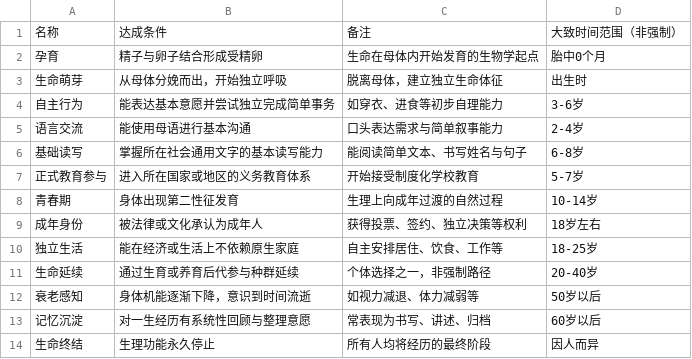
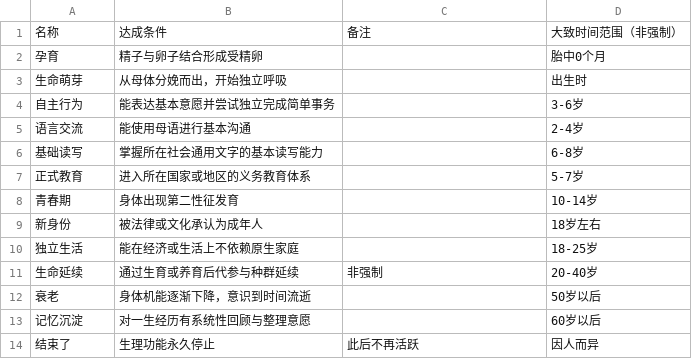
Before and after one commit to hpt114/EarthOnDoc, a CSV file: docs/progress/PROGRESS.csv, drawn as a sheet.

```diff
--- a/docs/progress/PROGRESS.csv
+++ b/docs/progress/PROGRESS.csv
@@ -1,14 +1,14 @@
 名称,达成条件,备注,大致时间范围（非强制）
-孕育,精子与卵子结合形成受精卵,生命在母体内开始发育的生物学起点,胎中0个月
-生命萌芽,从母体分娩而出，开始独立呼吸,脱离母体，建立独立生命体征,出生时
-自主行为,能表达基本意愿并尝试独立完成简单事务,如穿衣、进食等初步自理能力,3-6岁
-语言交流,能使用母语进行基本沟通,口头表达需求与简单叙事能力,2-4岁
-基础读写,掌握所在社会通用文字的基本读写能力,能阅读简单文本、书写姓名与句子,6-8岁
-正式教育参与,进入所在国家或地区的义务教育体系,开始接受制度化学校教育,5-7岁
-青春期,身体出现第二性征发育,生理上向成年过渡的自然过程,10-14岁
-成年身份,被法律或文化承认为成年人,获得投票、签约、独立决策等权利,18岁左右
-独立生活,能在经济或生活上不依赖原生家庭,自主安排居住、饮食、工作等,18-25岁
-生命延续,通过生育或养育后代参与种群延续,个体选择之一，非强制路径,20-40岁
-衰老感知,身体机能逐渐下降，意识到时间流逝,如视力减退、体力减弱等,50岁以后
-记忆沉淀,对一生经历有系统性回顾与整理意愿,常表现为书写、讲述、归档,60岁以后
-生命终结,生理功能永久停止,所有人均将经历的最终阶段,因人而异
+孕育,精子与卵子结合形成受精卵,,胎中0个月
+生命萌芽,从母体分娩而出，开始独立呼吸,,出生时
+自主行为,能表达基本意愿并尝试独立完成简单事务,,3-6岁
+语言交流,能使用母语进行基本沟通,,2-4岁
+基础读写,掌握所在社会通用文字的基本读写能力,,6-8岁
+正式教育,进入所在国家或地区的义务教育体系,,5-7岁
+青春期,身体出现第二性征发育,,10-14岁
+新身份,被法律或文化承认为成年人,,18岁左右
+独立生活,能在经济或生活上不依赖原生家庭,,18-25岁
+生命延续,通过生育或养育后代参与种群延续,非强制,20-40岁
+衰老,身体机能逐渐下降，意识到时间流逝,,50岁以后
+记忆沉淀,对一生经历有系统性回顾与整理意愿,,60岁以后
+结束了,生理功能永久停止,此后不再活跃,因人而异
```
Also changed, not shown: docs/study/AUTO.csv, 5 other files.
